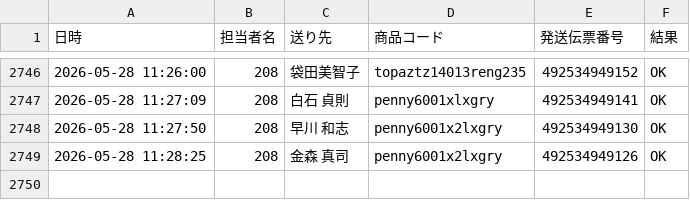
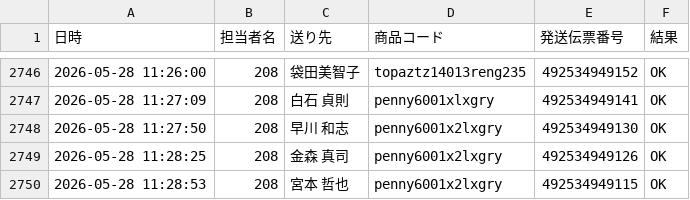
Before and after one commit to hirono-s1015/picking-app, a CSV file: logs/log_2026_05_208.csv, drawn as a sheet; only a part is shown, gaps mark what is left out.

Commit message:
[log] 492534949115 OK

```diff
--- a/logs/log_2026_05_208.csv
+++ b/logs/log_2026_05_208.csv
@@ -2749 +2749,2 @@
 2026-05-28 11:28:25,208,金森 真司,penny6001x2lxgry,492534949126,OK
+2026-05-28 11:28:53,208,宮本 哲也,penny6001x2lxgry,492534949115,OK
```
